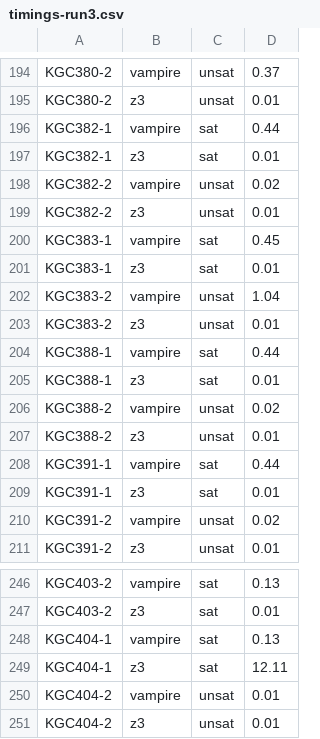
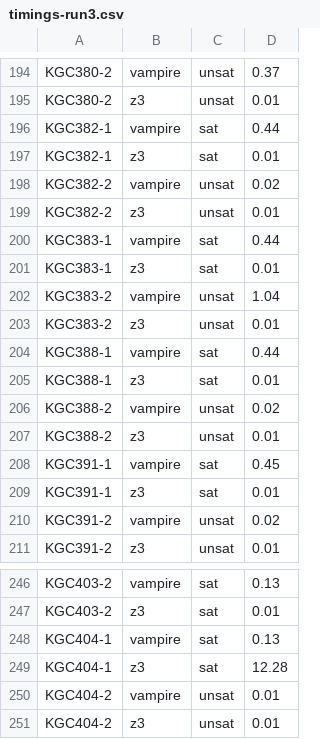
Before and after one commit to Daham-Mustaf/odrl-grounded-benchmark, a CSV file: results/timings-run3.csv, drawn as a sheet; only a part is shown, gaps mark what is left out; the diff covers the shown part only.

```diff
--- a/results/timings-run3.csv
+++ b/results/timings-run3.csv
@@ -199,3 +199,3 @@ KGC382-2,vampire,unsat,0.02
 KGC382-2,z3,unsat,0.01
-KGC383-1,vampire,sat,0.45
+KGC383-1,vampire,sat,0.44
 KGC383-1,z3,sat,0.01
@@ -207,3 +207,3 @@ KGC388-2,vampire,unsat,0.02
 KGC388-2,z3,unsat,0.01
-KGC391-1,vampire,sat,0.44
+KGC391-1,vampire,sat,0.45
 KGC391-1,z3,sat,0.01
@@ -248,3 +248,3 @@ KGC403-2,z3,sat,0.01
 KGC404-1,vampire,sat,0.13
-KGC404-1,z3,sat,12.11
+KGC404-1,z3,sat,12.28
 KGC404-2,vampire,unsat,0.01
```
Also changed, not shown: 7 edited cells elsewhere in this file, results/timings-run1.csv, results/timings-run2.csv, 26 other files.
